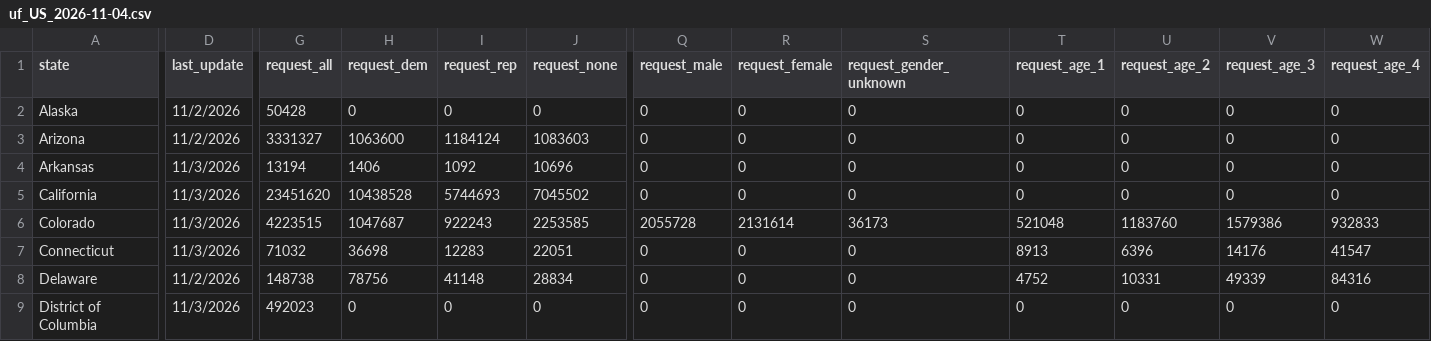
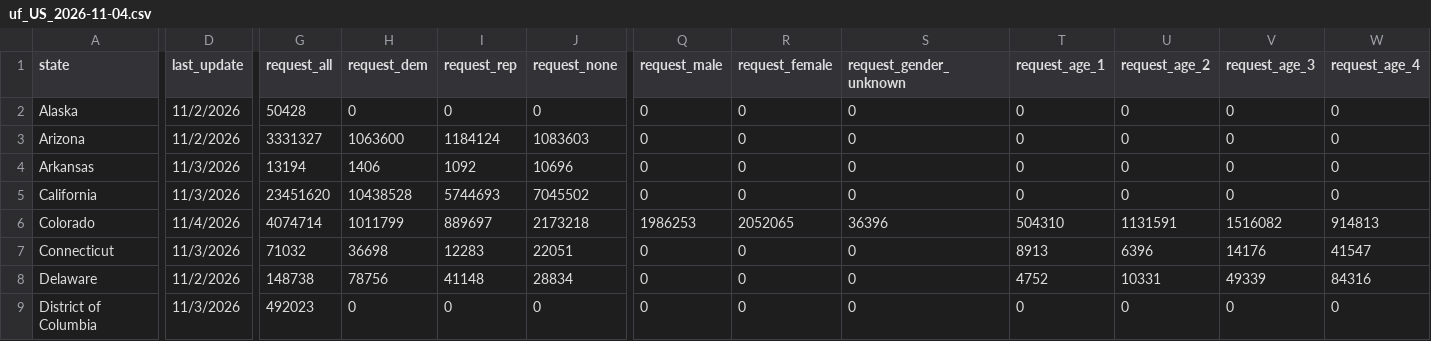
Before and after one commit to DanCunningham22/2026-Midterm, a CSV file: pipeline/data/earlyvote/2026/uf_US_2026-11-04.csv, drawn as a sheet; only a part is shown, gaps mark what is left out; the diff covers the shown part only; the diff names each change by its address in the sheet, - before the commit and + after, or states it on an @@ line.

```diff
--- a/pipeline/data/earlyvote/2026/uf_US_2026-11-04.csv
+++ b/pipeline/data/earlyvote/2026/uf_US_2026-11-04.csv
-D6 (last_update): 11/3/2026
+D6 (last_update): 11/4/2026
-G6 (request_all): 4223515
+G6 (request_all): 4074714
-H6 (request_dem): 1047687
+H6 (request_dem): 1011799
-I6 (request_rep): 922243
+I6 (request_rep): 889697
-J6 (request_none): 2253585
+J6 (request_none): 2173218
-Q6 (request_male): 2055728
+Q6 (request_male): 1986253
-R6 (request_female): 2131614
+R6 (request_female): 2052065
-S6 (request_gender_unknown): 36173
+S6 (request_gender_unknown): 36396
-T6 (request_age_1): 521048
+T6 (request_age_1): 504310
-U6 (request_age_2): 1183760
+U6 (request_age_2): 1131591
-V6 (request_age_3): 1579386
+V6 (request_age_3): 1516082
-W6 (request_age_4): 932833
+W6 (request_age_4): 914813
```
Also changed, not shown: 28 edited cells elsewhere in this file, 5 other files.
